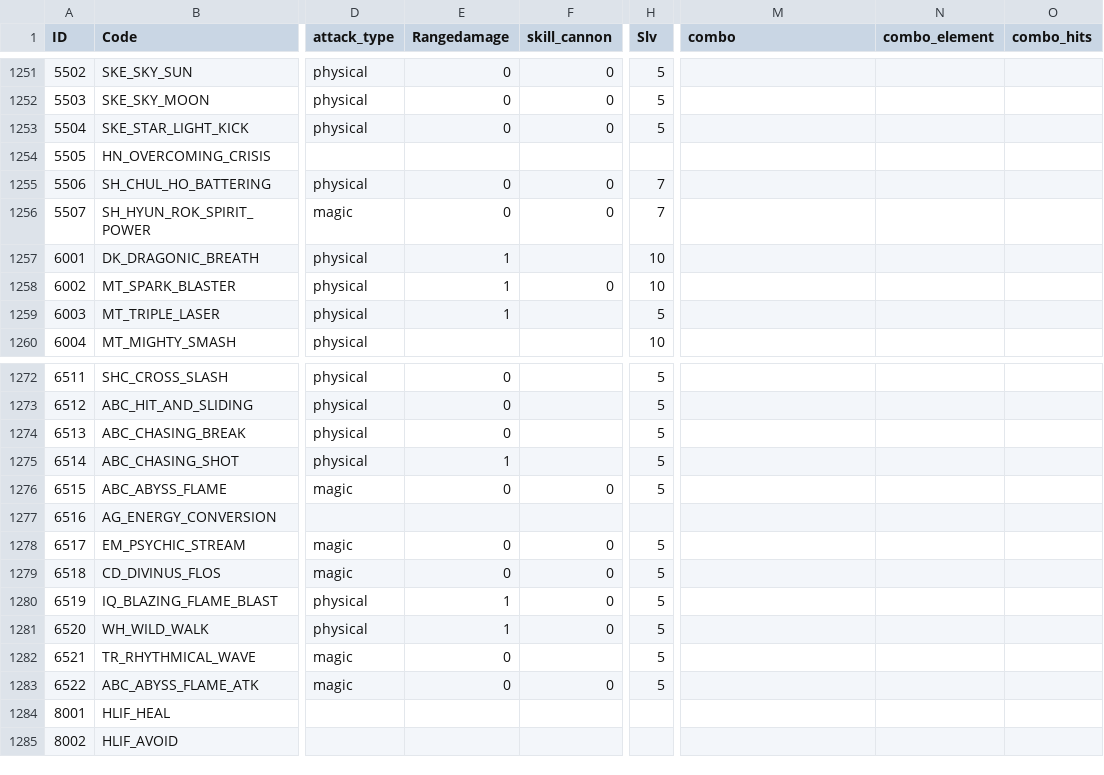
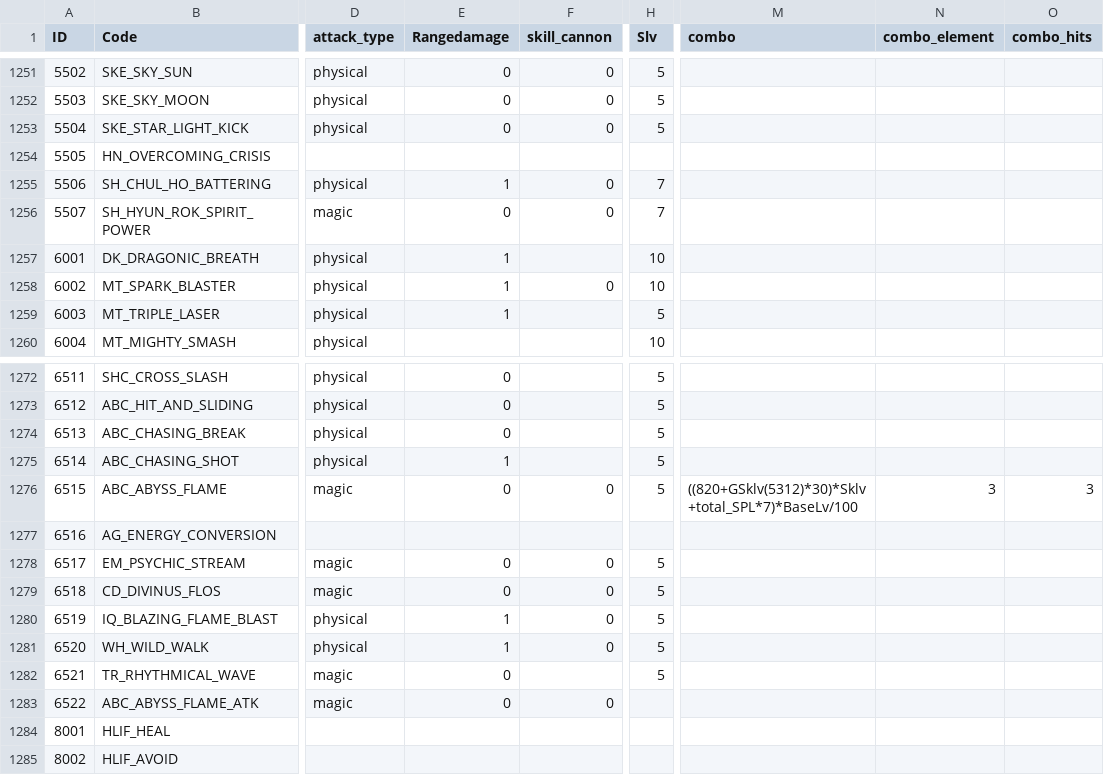
Before and after one commit to sOm2y/ROItemSearchApp_CRO, a CSV file: data/skillneme.csv, drawn as a sheet; only a part is shown, gaps mark what is left out; the diff names each change by its address in the sheet, - before the commit and + after, or states it on an @@ line.

```diff
--- a/data/skillneme.csv
+++ b/data/skillneme.csv
-E1255 (Rangedamage): 0
+E1255 (Rangedamage): 1
-M1276 (combo): (empty)
+M1276 (combo): ((820+GSklv(5312)*30)*Sklv+total_SPL*7)*BaseLv/100
-N1276 (combo_element): (empty)
+N1276 (combo_element): 3
-O1276 (combo_hits): (empty)
+O1276 (combo_hits): 3
-H1283 (Slv): 5
+H1283 (Slv): (empty)
```
Also changed, not shown: 1 other file.
